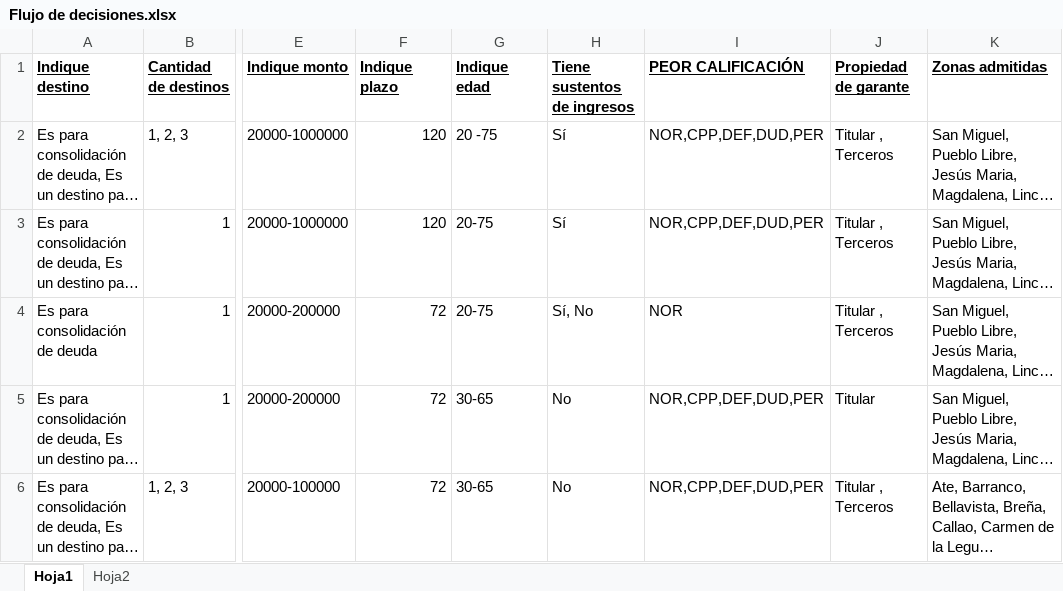
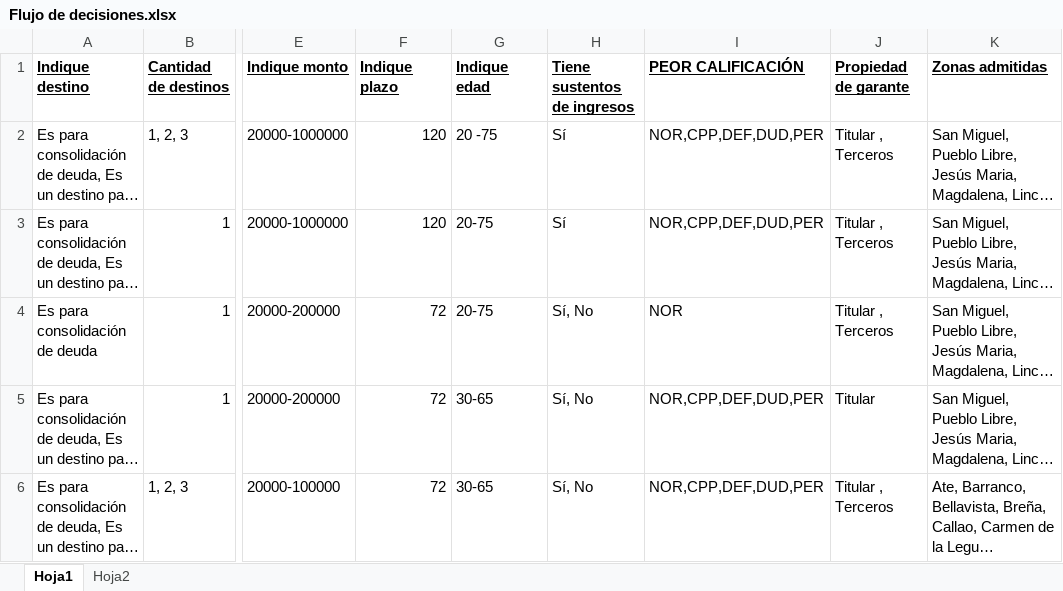
Before and after one commit to Gustavocovz/Tipodeevaluacion, an Excel workbook: Flujo de decisiones.xlsx, sheet Hoja1, drawn as a sheet; only a part is shown, gaps mark what is left out; long unchanged cells end in …; values as stored, in another font and other column widths than the file's, no borders; the diff names each change by its address in the sheet, - before the commit and + after, or states it on an @@ line.

Commit message:
Add files via upload

```diff
--- a/Flujo de decisiones.xlsx (sheet Hoja1)
+++ b/Flujo de decisiones.xlsx (sheet Hoja1)
-H5:H6 (Tiene sustentos de ingresos): No
+H5:H6 (Tiene sustentos de ingresos): Sí, No
```
